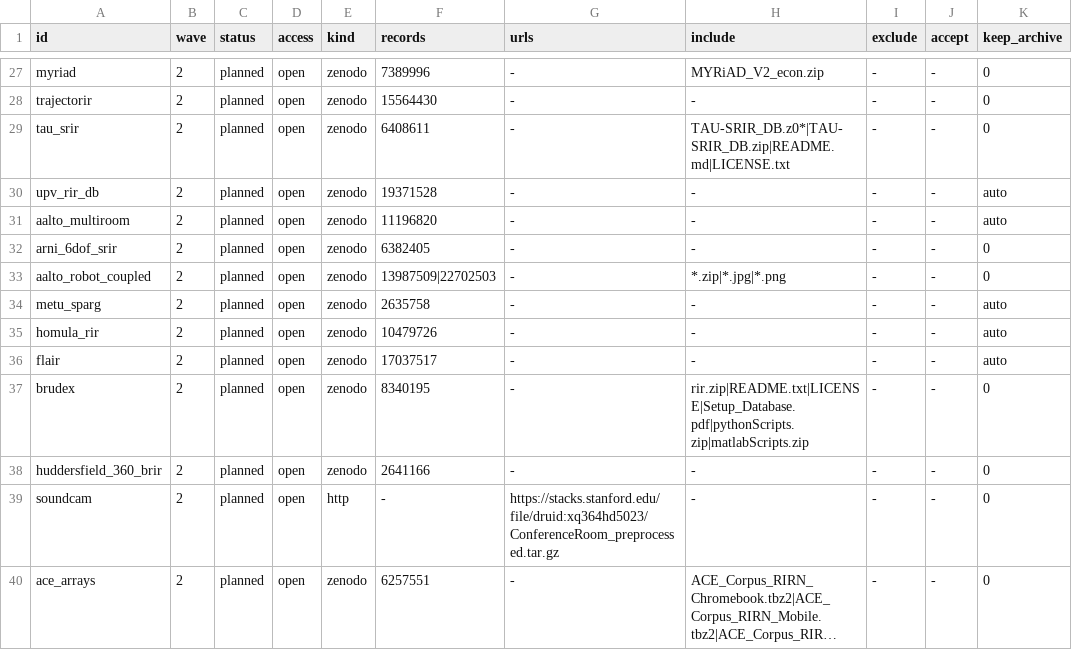
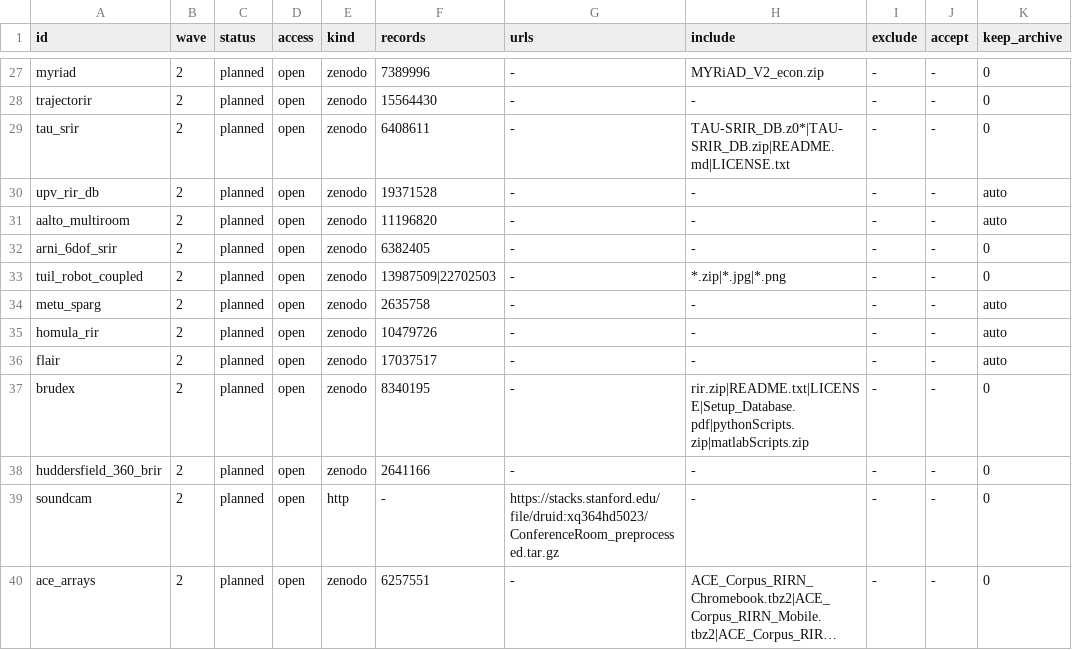
Before and after one commit to ilias-audio/room-impulse-responses, a TSV file: registry/compiled/sources.tsv, drawn as a sheet; only a part is shown, gaps mark what is left out; long unchanged cells end in ….

```diff
--- a/registry/compiled/sources.tsv
+++ b/registry/compiled/sources.tsv
@@ -32,3 +32,3 @@ aalto_multiroom	2	planned	open	zenodo	11196820	-	-	-	-	auto
 arni_6dof_srir	2	planned	open	zenodo	6382405	-	-	-	-	0
-aalto_robot_coupled	2	planned	open	zenodo	13987509|22702503	-	*.zip|*.jpg|*.png	-	-	0
+tuil_robot_coupled	2	planned	open	zenodo	13987509|22702503	-	*.zip|*.jpg|*.png	-	-	0
 metu_sparg	2	planned	open	zenodo	2635758	-	-	-	-	auto
```
Also changed, not shown: 13 other files.
